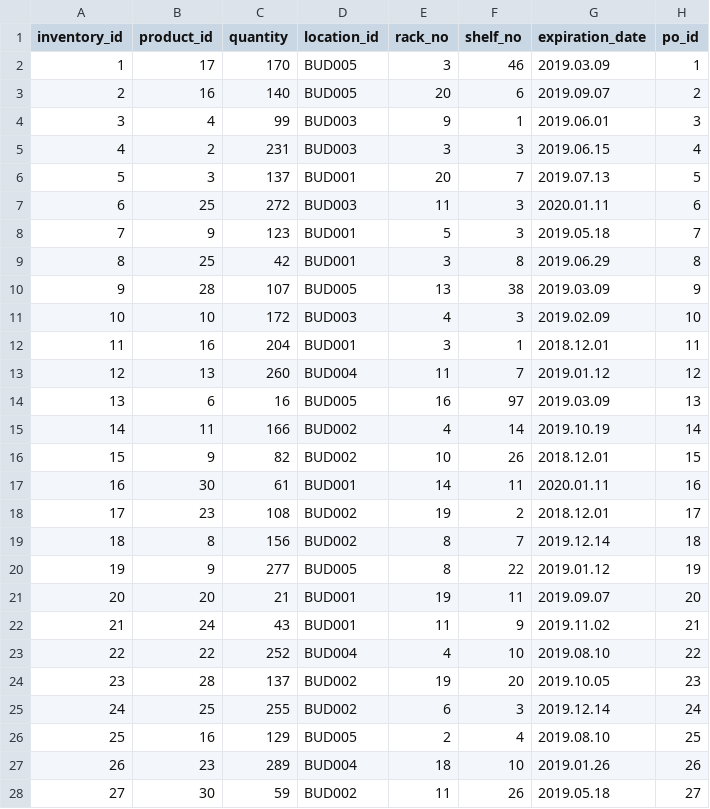
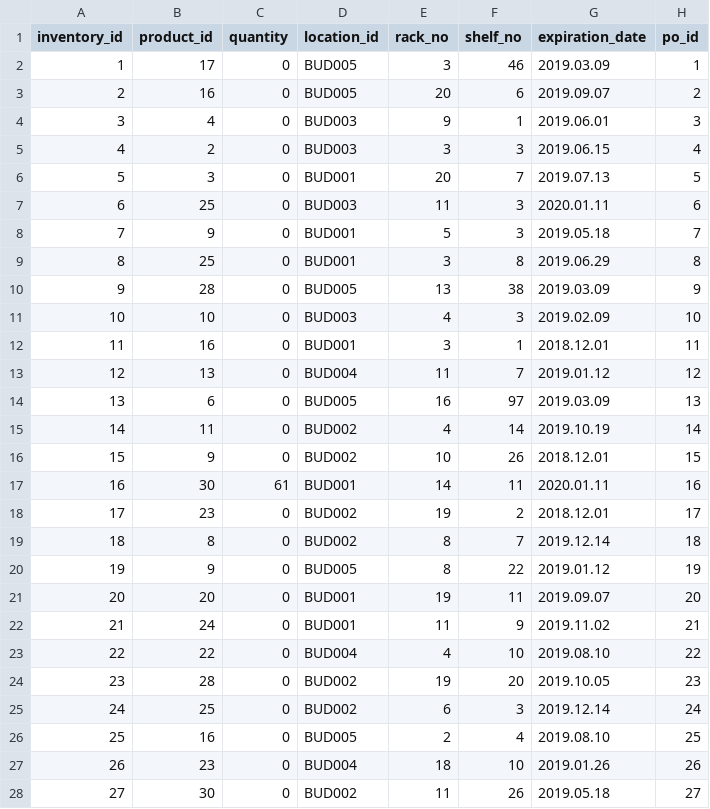
Before and after one commit to SelfCamp/inventory-manager, a CSV file: starter_data/inventory_table.csv, drawn as a sheet; only a part is shown; the diff covers the shown part only.

Commit message:
Update inventory_table.csv
- zero some quantities from early purchase orders
- simulate items that were all used up (but of which records have been kept)

```diff
--- a/starter_data/inventory_table.csv
+++ b/starter_data/inventory_table.csv
@@ -1,28 +1,28 @@
 inventory_id;product_id;quantity;location_id;rack_no;shelf_no;expiration_date;po_id
-1;17;170;BUD005;3;46;2019.03.09;1
-2;16;140;BUD005;20;6;2019.09.07;2
-3;4;99;BUD003;9;1;2019.06.01;3
-4;2;231;BUD003;3;3;2019.06.15;4
-5;3;137;BUD001;20;7;2019.07.13;5
-6;25;272;BUD003;11;3;2020.01.11;6
-7;9;123;BUD001;5;3;2019.05.18;7
-8;25;42;BUD001;3;8;2019.06.29;8
-9;28;107;BUD005;13;38;2019.03.09;9
-10;10;172;BUD003;4;3;2019.02.09;10
-11;16;204;BUD001;3;1;2018.12.01;11
-12;13;260;BUD004;11;7;2019.01.12;12
-13;6;16;BUD005;16;97;2019.03.09;13
-14;11;166;BUD002;4;14;2019.10.19;14
-15;9;82;BUD002;10;26;2018.12.01;15
+1;17;0;BUD005;3;46;2019.03.09;1
+2;16;0;BUD005;20;6;2019.09.07;2
+3;4;0;BUD003;9;1;2019.06.01;3
+4;2;0;BUD003;3;3;2019.06.15;4
+5;3;0;BUD001;20;7;2019.07.13;5
+6;25;0;BUD003;11;3;2020.01.11;6
+7;9;0;BUD001;5;3;2019.05.18;7
+8;25;0;BUD001;3;8;2019.06.29;8
+9;28;0;BUD005;13;38;2019.03.09;9
+10;10;0;BUD003;4;3;2019.02.09;10
+11;16;0;BUD001;3;1;2018.12.01;11
+12;13;0;BUD004;11;7;2019.01.12;12
+13;6;0;BUD005;16;97;2019.03.09;13
+14;11;0;BUD002;4;14;2019.10.19;14
+15;9;0;BUD002;10;26;2018.12.01;15
 16;30;61;BUD001;14;11;2020.01.11;16
-17;23;108;BUD002;19;2;2018.12.01;17
-18;8;156;BUD002;8;7;2019.12.14;18
-19;9;277;BUD005;8;22;2019.01.12;19
-20;20;21;BUD001;19;11;2019.09.07;20
-21;24;43;BUD001;11;9;2019.11.02;21
-22;22;252;BUD004;4;10;2019.08.10;22
-23;28;137;BUD002;19;20;2019.10.05;23
-24;25;255;BUD002;6;3;2019.12.14;24
-25;16;129;BUD005;2;4;2019.08.10;25
-26;23;289;BUD004;18;10;2019.01.26;26
-27;30;59;BUD002;11;26;2019.05.18;27
+17;23;0;BUD002;19;2;2018.12.01;17
+18;8;0;BUD002;8;7;2019.12.14;18
+19;9;0;BUD005;8;22;2019.01.12;19
+20;20;0;BUD001;19;11;2019.09.07;20
+21;24;0;BUD001;11;9;2019.11.02;21
+22;22;0;BUD004;4;10;2019.08.10;22
+23;28;0;BUD002;19;20;2019.10.05;23
+24;25;0;BUD002;6;3;2019.12.14;24
+25;16;0;BUD005;2;4;2019.08.10;25
+26;23;0;BUD004;18;10;2019.01.26;26
+27;30;0;BUD002;11;26;2019.05.18;27
```
Also changed, not shown: 45 edited cells elsewhere in this file.
